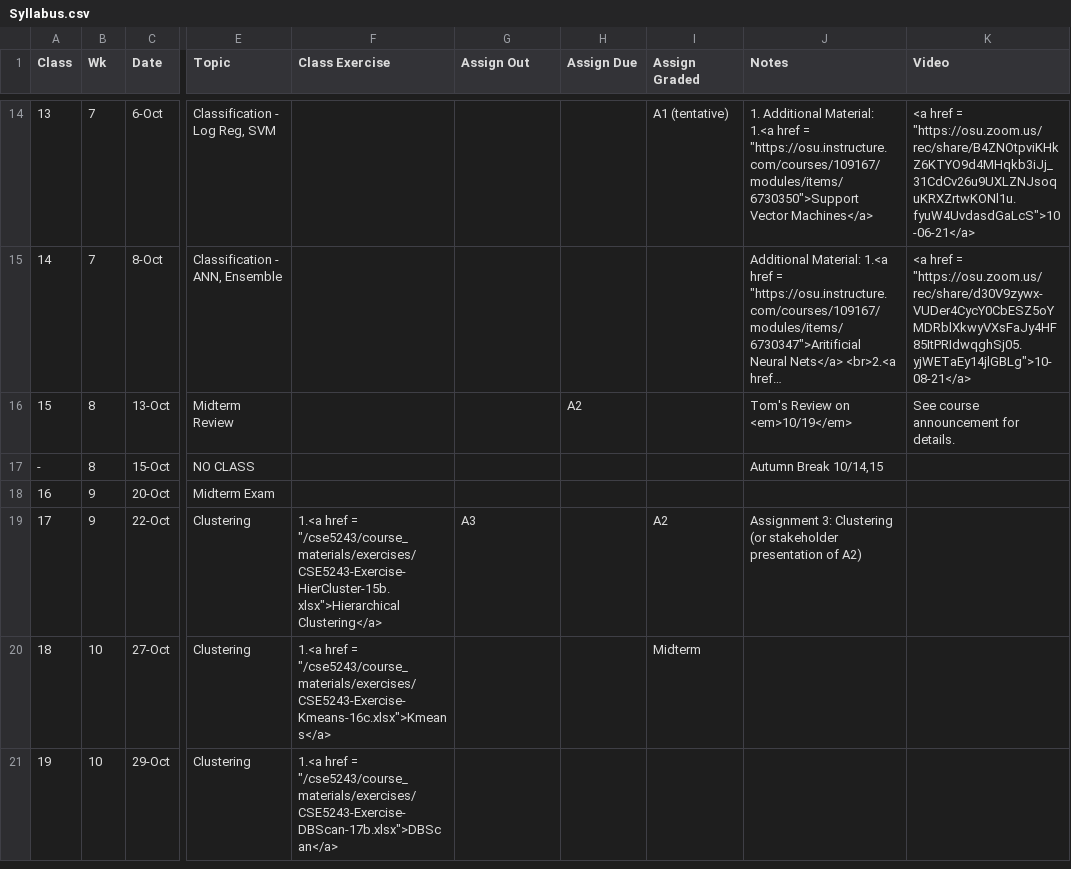
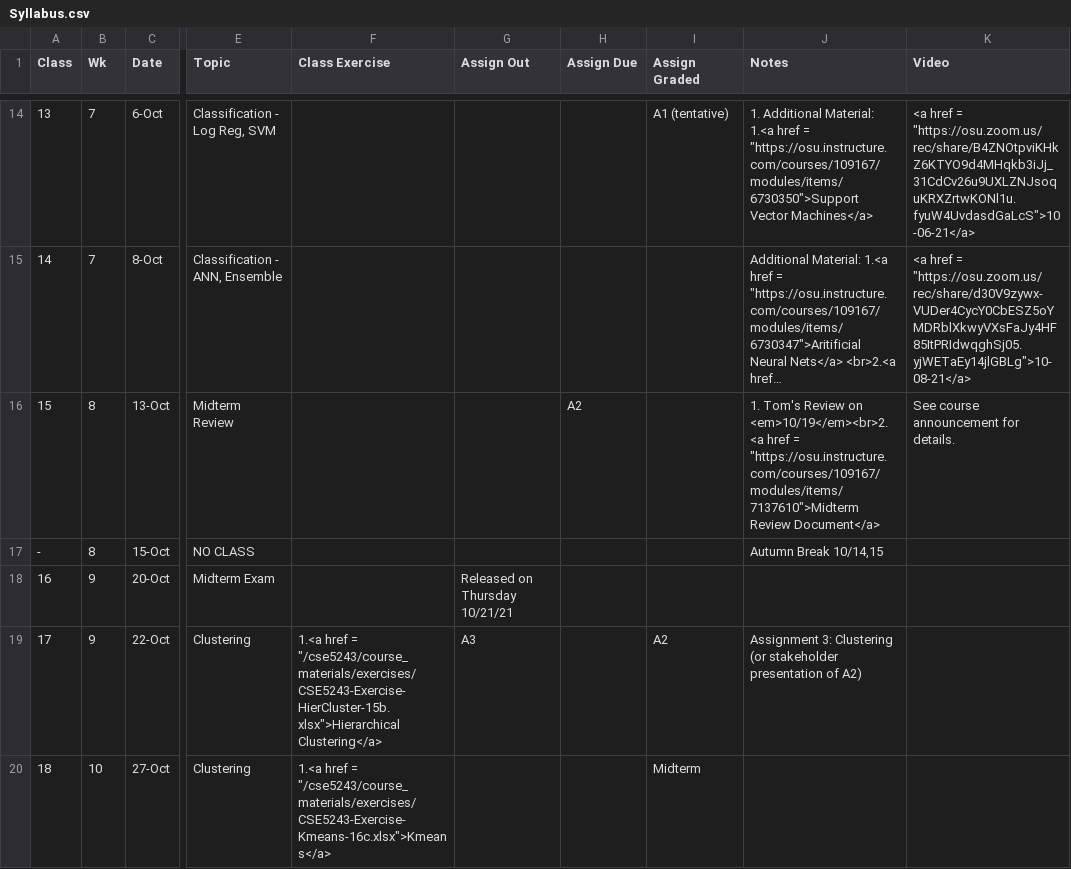
Before and after one commit to gryslik/cse5243, a CSV file: _data/Syllabus.csv, drawn as a sheet; only a part is shown, gaps mark what is left out; the shorter side is filled out with more unchanged rows; long unchanged cells end in …; the diff names each change by its address in the sheet, - before the commit and + after, or states it on an @@ line.

Commit message:
midterm information

```diff
--- a/_data/Syllabus.csv
+++ b/_data/Syllabus.csv
-J16 (Notes): Tom's Review on <em>10/19</em>
+J16 (Notes): 1. Tom's Review on <em>10/19</em><br>2.<a href = "https://osu.instructure.com/courses/109167/modules/items/7137610">Midterm Review Document</a>
-G18 (Assign Out): (empty)
+G18 (Assign Out): Released on Thursday 10/21/21
```
